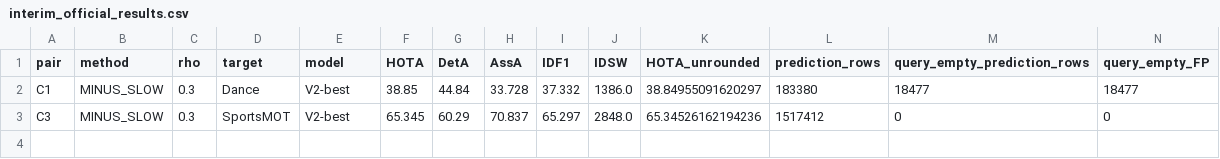
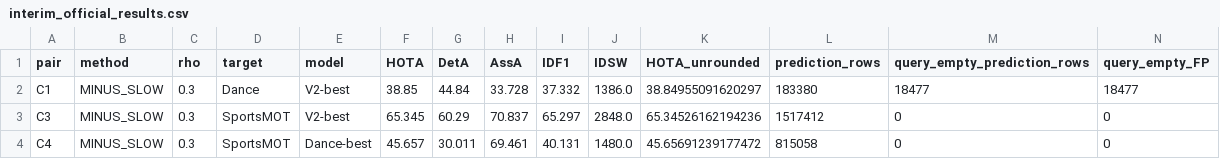
Before and after one commit to LYQ1107/TTA-RMOT, a CSV file: results/presence_active/redesign_v7/interim_official_results.csv, drawn as a sheet; only a part is shown; rows hold the shown columns only; the diff names each change by its address in the sheet, - before the commit and + after, or states it on an @@ line.

```diff
--- a/results/presence_active/redesign_v7/interim_official_results.csv
+++ b/results/presence_active/redesign_v7/interim_official_results.csv
+row 4: C4 | MINUS_SLOW | 0.3 | SportsMOT | Dance-best | 45.657 | 30.011 | 69.461 | 40.131 | 1480.0 | 45.65691239177472 | 815058 | 0 | 0
```
Also changed, not shown: 20 other files.
